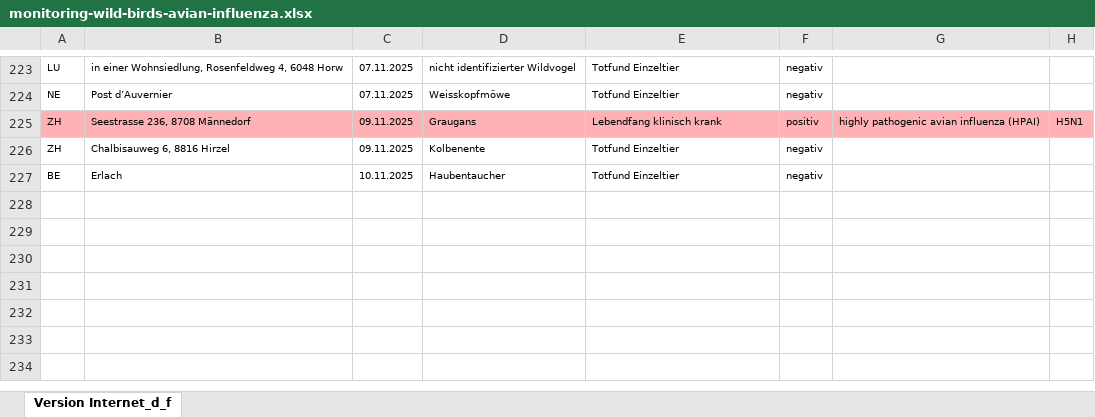
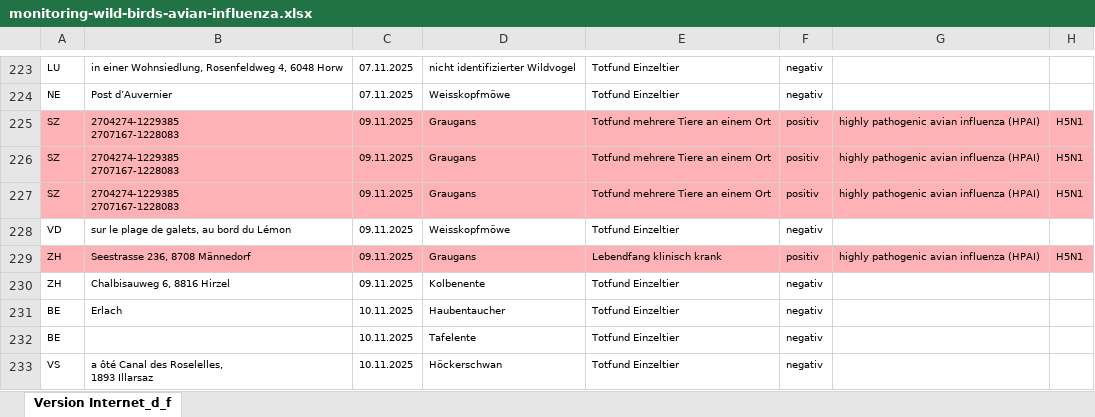
Before and after one commit to BLV-OSAV-USAV/data.blv.admin.ch, an Excel workbook: ogd/monitoring_wild_birds_avian_influenza/input/monitoring-wild-birds-avian-influenza.xlsx, sheet Version Internet_d_f, drawn as a sheet; only a part is shown, gaps mark what is left out; values as stored, in another font and other column widths than the file's, no borders; ↵ is a line break in a cell; the diff names each change by its address in the sheet, - before the commit and + after, or states it on an @@ line.

Commit message:
Add files via upload

```diff
--- a/ogd/monitoring_wild_birds_avian_influenza/input/monitoring-wild-birds-avian-influenza.xlsx (sheet Version Internet_d_f)
+++ b/ogd/monitoring_wild_birds_avian_influenza/input/monitoring-wild-birds-avian-influenza.xlsx (sheet Version Internet_d_f)
+row 225: SZ | 2704274-1229385 ↵ 2707167-1228083 | 09.11.2025 | Graugans | Totfund mehrere Tiere an einem Ort | positiv | highly pathogenic avian influenza (HPAI) | H5N1
+row 226: SZ | 2704274-1229385 ↵ 2707167-1228083 | 09.11.2025 | Graugans | Totfund mehrere Tiere an einem Ort | positiv | highly pathogenic avian influenza (HPAI) | H5N1
+row 227: SZ | 2704274-1229385 ↵ 2707167-1228083 | 09.11.2025 | Graugans | Totfund mehrere Tiere an einem Ort | positiv | highly pathogenic avian influenza (HPAI) | H5N1
+row 228: VD | sur le plage de galets, au bord du Lémon | 09.11.2025 | Weisskopfmöwe | Totfund Einzeltier | negativ
+row 232: BE |  | 10.11.2025 | Tafelente | Totfund Einzeltier | negativ
+row 233: VS | a ôté Canal des Roselelles, ↵ 1893 Illarsaz | 10.11.2025 | Höckerschwan | Totfund Einzeltier | negativ
```
